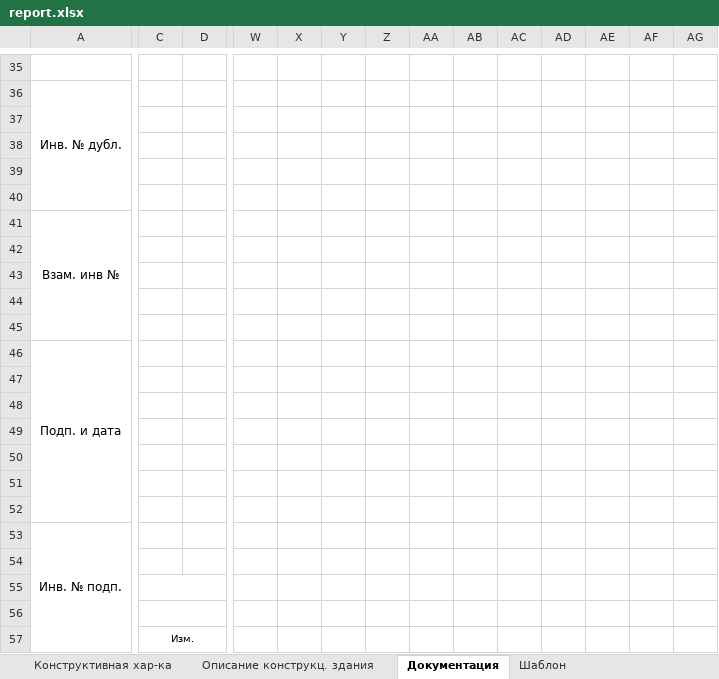
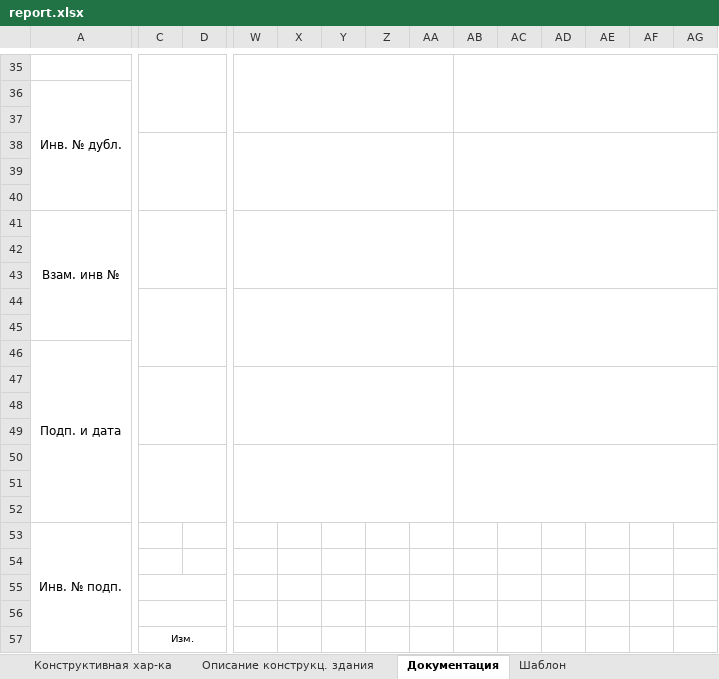
Before and after one commit to vvnikita74/spouralExcel, an Excel workbook: backend/static/report.xlsx, sheet Документация, drawn as a sheet; only a part is shown, gaps mark what is left out; values as stored, in another font and other column widths than the file's, no borders; the diff covers the shown part only; the diff names each change by its address in the sheet, - before the commit and + after, or states it on an @@ line.

```diff
--- a/backend/static/report.xlsx (sheet Документация)
+++ b/backend/static/report.xlsx (sheet Документация)
+C35:D37 merged
+W35:AA37 merged
+AB35:AK37 merged
+C38:D40 merged
+W38:AA40 merged
+AB38:AK40 merged
+C41:D43 merged
+W41:AA43 merged
+AB41:AK43 merged
+C44:D46 merged
+W44:AA46 merged
+AB44:AK46 merged
+C47:D49 merged
+W47:AA49 merged
+AB47:AK49 merged
+C50:D52 merged
+W50:AA52 merged
+AB50:AK52 merged
```
Also changed, not shown: merged cells elsewhere in this sheet, charts or pictures, 12 other files.
